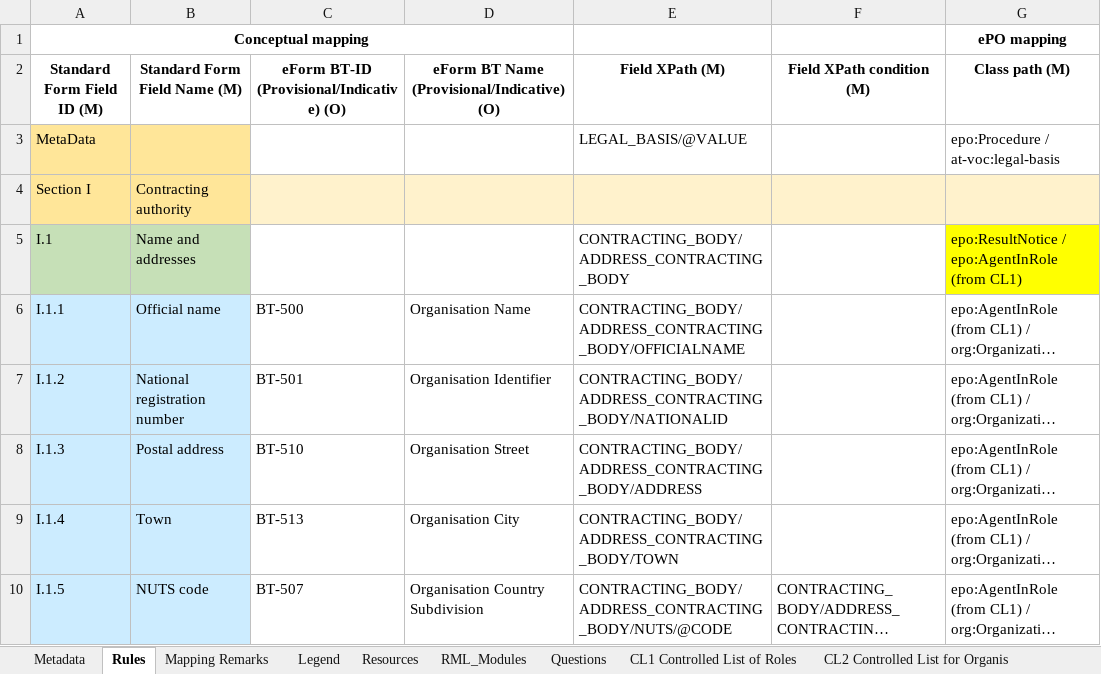
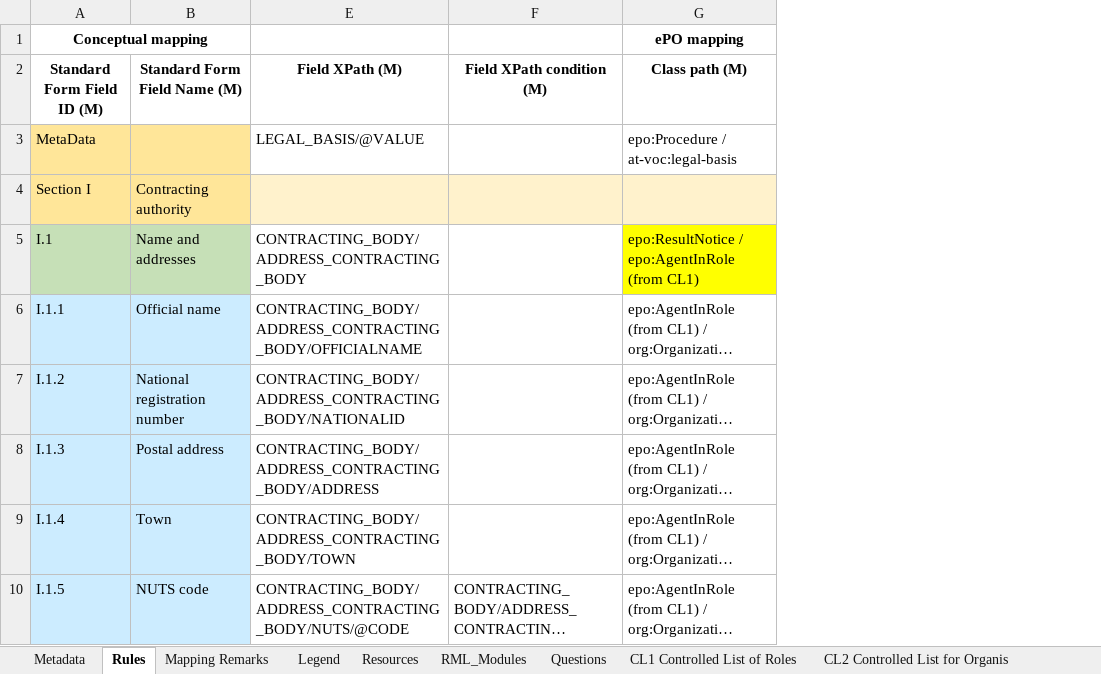
Before and after one commit to OP-TED/ted-rdf-mapping, an Excel workbook: mappings/package_F21/transformation/conceptual_mappings.xlsx, sheet Rules, drawn as a sheet; only a part is shown; long unchanged cells end in …; values as stored, in another font and other column widths than the file's, no borders; charts and pictures and conditional formats not drawn; the diff names each change by its address in the sheet, - before the commit and + after, or states it on an @@ line.

Commit message:
Hid columns C and D in conceptual mapping for release
Also, updated conceptual mapping version number to v.3.4.1, recreated metadata, and validated mapping suite packages to be delivered/updated in TX1.2: F06, F21, F22, F25, and F03.

```diff
--- a/mappings/package_F21/transformation/conceptual_mappings.xlsx (sheet Rules)
+++ b/mappings/package_F21/transformation/conceptual_mappings.xlsx (sheet Rules)
@@ column C hidden, rows 2-10: eForm BT-ID (Provisional/Indicative) (O) |  |  |  | BT-500 | BT-501 | BT-510 | BT-513 | BT-507 @@
@@ column D hidden, rows 2-10: eForm BT Name (Provisional/Indicative) (O) |  |  |  | Organisation Name | Organisation Identifier | Organisation Street | Organisation City | Organisation Country Subdivision @@
```
Also changed, not shown: sheet Metadata, charts or pictures, mappings/package_F03/transformation/conceptual_mappings.xlsx, mappings/package_F06/transformation/conceptual_mappings.xlsx, 7 other files.
